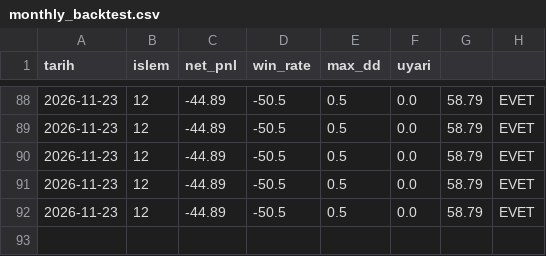
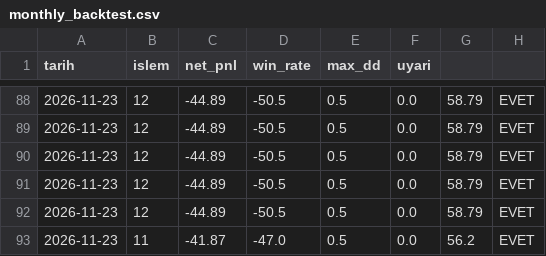
Before and after one commit to hakansazci01/hsc-borsa-analiz, a CSV file: monthly_backtest.csv, drawn as a sheet; only a part is shown, gaps mark what is left out.

```diff
--- a/monthly_backtest.csv
+++ b/monthly_backtest.csv
@@ -92 +92,2 @@
 2026-11-23,12,-44.89,-50.5,0.5,0.0,58.79,EVET
+2026-11-23,11,-41.87,-47.0,0.5,0.0,56.2,EVET
```
Also changed, not shown: manual_log.csv, params_history.csv, 12 other files.
